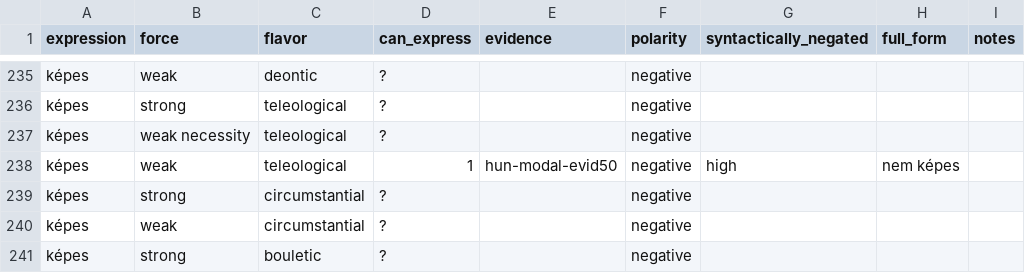
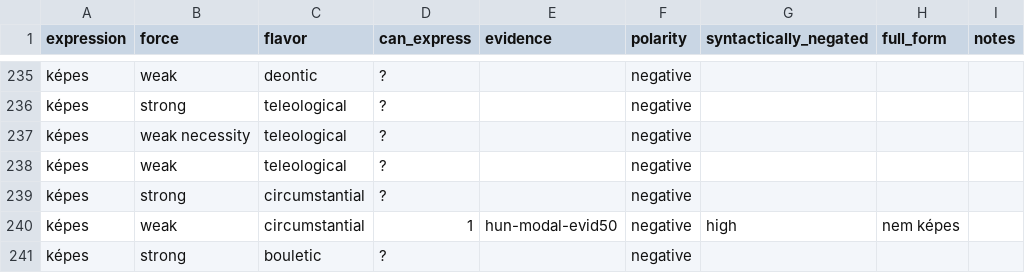
Before and after one commit to EdinburghMeaningSciences/modals_database, a CSV file: language-data/hungarian/hun-summary.csv, drawn as a sheet; only a part is shown, gaps mark what is left out; the diff covers the shown part only.

Commit message:
Corrected negative modal force for Hungarian

```diff
--- a/language-data/hungarian/hun-summary.csv
+++ b/language-data/hungarian/hun-summary.csv
@@ -237,5 +237,5 @@ képes,strong,teleological,?,,negative,,,
 képes,weak necessity,teleological,?,,negative,,,
-képes,weak,teleological,1,hun-modal-evid50,negative,high,nem képes,
+képes,weak,teleological,?,,negative,,,
 képes,strong,circumstantial,?,,negative,,,
-képes,weak,circumstantial,?,,negative,,,
+képes,weak,circumstantial,1,hun-modal-evid50,negative,high,nem képes,
 képes,strong,bouletic,?,,negative,,,
```
Also changed, not shown: 26 edited cells elsewhere in this file.
